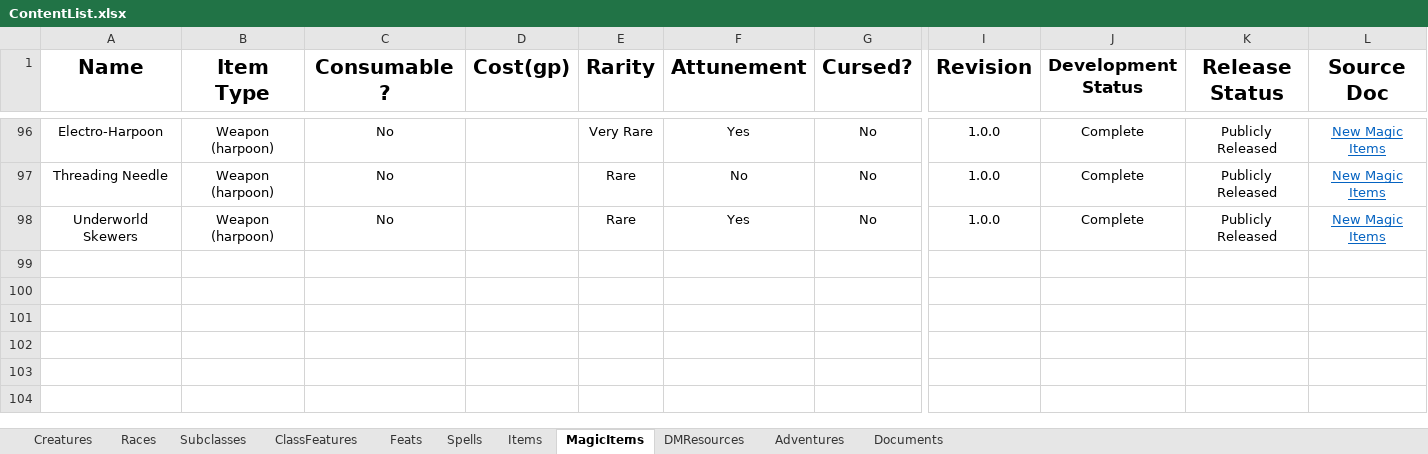
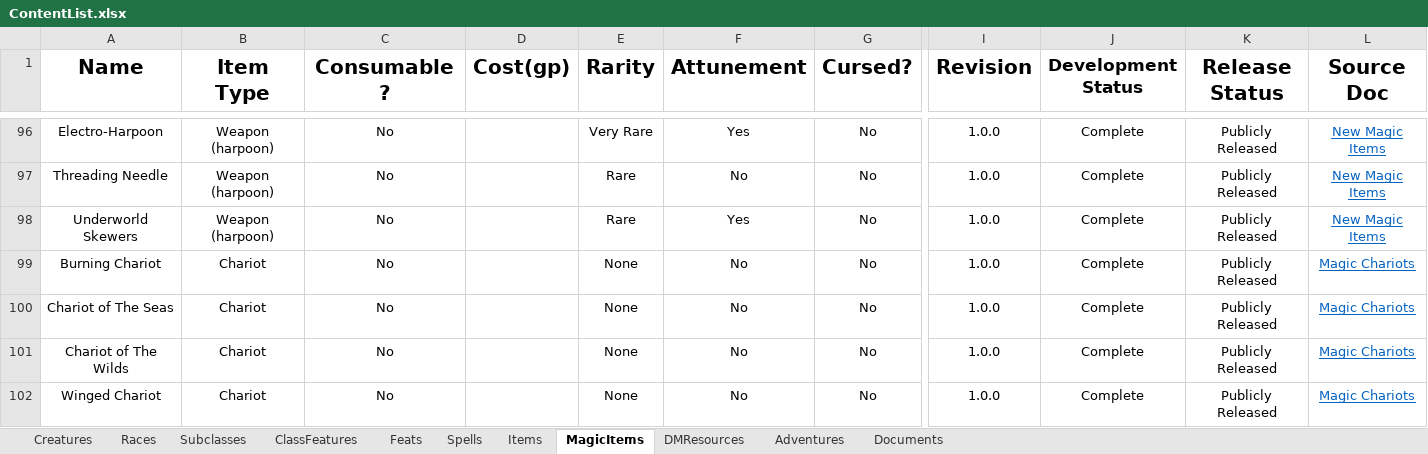
Before and after one commit to HankSnouwaert/DnD-Homebrew, an Excel workbook: ContentList.xlsx, sheet MagicItems, drawn as a sheet; only a part is shown, gaps mark what is left out; values as stored, in another font and other column widths than the file's, no borders; conditional formats not drawn; 1 other sheet too large or unreadable and not compared; rows hold the shown columns only; the diff names each change by its address in the sheet, - before the commit and + after, or states it on an @@ line.

Commit message:
Add magic chariots to content lists

```diff
--- a/ContentList.xlsx (sheet MagicItems)
+++ b/ContentList.xlsx (sheet MagicItems)
+row 99: Burning Chariot | Chariot | No |  | None | No | No | 1.0.0 | Complete | Publicly Released | Magic Chariots
+row 100: Chariot of The Seas | Chariot | No |  | None | No | No | 1.0.0 | Complete | Publicly Released | Magic Chariots
+row 101: Chariot of The Wilds | Chariot | No |  | None | No | No | 1.0.0 | Complete | Publicly Released | Magic Chariots
+row 102: Winged Chariot | Chariot | No |  | None | No | No | 1.0.0 | Complete | Publicly Released | Magic Chariots
```
Also changed, not shown: sheet Items, sheet DMResources, PublicContentList.xlsx.
